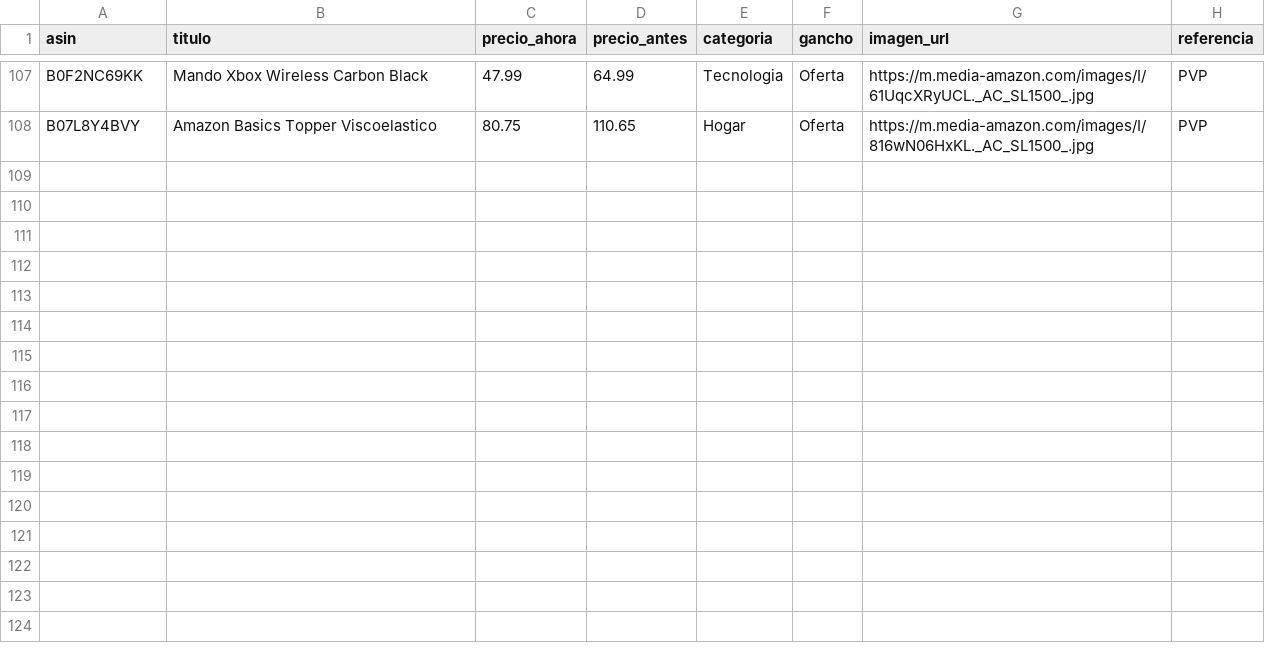
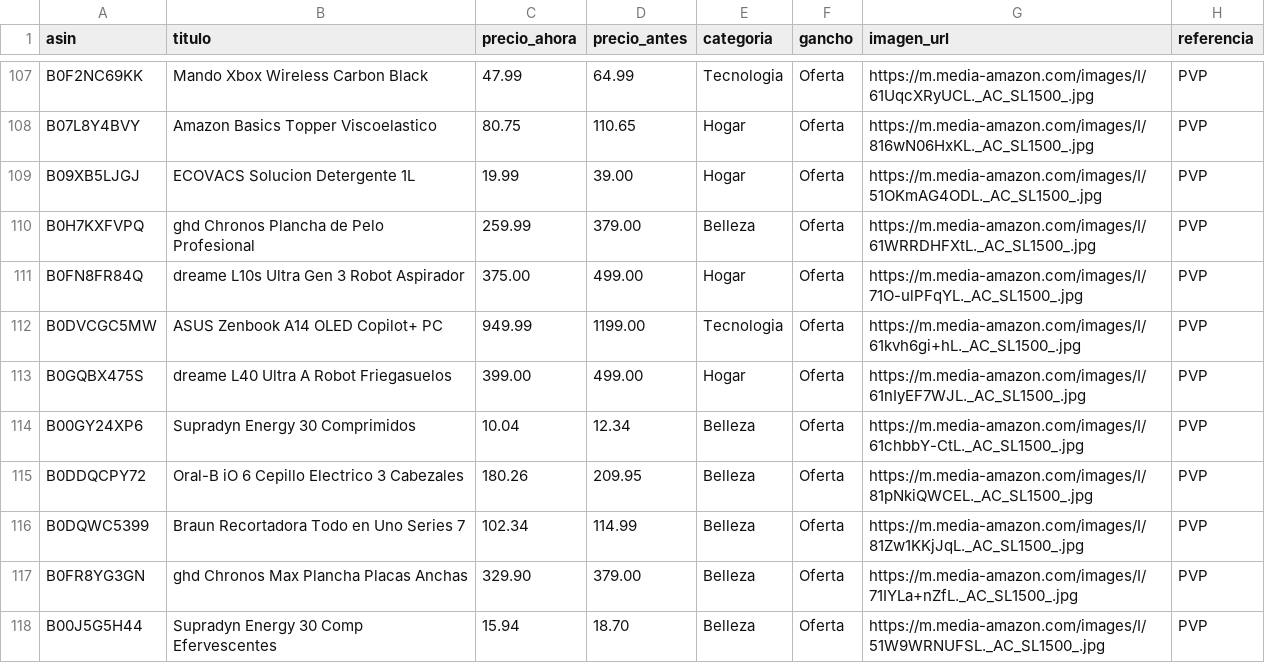
Before and after one commit to CholloPage/chollos-bot, a CSV file: ofertas.csv, drawn as a sheet; only a part is shown, gaps mark what is left out.

Commit message:
Anadir 10 ofertas del 2026-09-29

```diff
--- a/ofertas.csv
+++ b/ofertas.csv
@@ -108 +108,11 @@ B0F2NC69KK,Mando Xbox Wireless Carbon Black,47.99,64.99,Tecnologia,Oferta,https:
 B07L8Y4BVY,Amazon Basics Topper Viscoelastico,80.75,110.65,Hogar,Oferta,https://m.media-amazon.com/images/I/816wN06HxKL._AC_SL1500_.jpg,PVP
+B09XB5LJGJ,ECOVACS Solucion Detergente 1L,19.99,39.00,Hogar,Oferta,https://m.media-amazon.com/images/I/51OKmAG4ODL._AC_SL1500_.jpg,PVP
+B0H7KXFVPQ,ghd Chronos Plancha de Pelo Profesional,259.99,379.00,Belleza,Oferta,https://m.media-amazon.com/images/I/61WRRDHFXtL._AC_SL1500_.jpg,PVP
+B0FN8FR84Q,dreame L10s Ultra Gen 3 Robot Aspirador,375.00,499.00,Hogar,Oferta,https://m.media-amazon.com/images/I/71O-ulPFqYL._AC_SL1500_.jpg,PVP
+B0DVCGC5MW,ASUS Zenbook A14 OLED Copilot+ PC,949.99,1199.00,Tecnologia,Oferta,https://m.media-amazon.com/images/I/61kvh6gi+hL._AC_SL1500_.jpg,PVP
+B0GQBX475S,dreame L40 Ultra A Robot Friegasuelos,399.00,499.00,Hogar,Oferta,https://m.media-amazon.com/images/I/61nIyEF7WJL._AC_SL1500_.jpg,PVP
+B00GY24XP6,Supradyn Energy 30 Comprimidos,10.04,12.34,Belleza,Oferta,https://m.media-amazon.com/images/I/61chbbY-CtL._AC_SL1500_.jpg,PVP
+B0DDQCPY72,Oral-B iO 6 Cepillo Electrico 3 Cabezales,180.26,209.95,Belleza,Oferta,https://m.media-amazon.com/images/I/81pNkiQWCEL._AC_SL1500_.jpg,PVP
+B0DQWC5399,Braun Recortadora Todo en Uno Series 7,102.34,114.99,Belleza,Oferta,https://m.media-amazon.com/images/I/81Zw1KKjJqL._AC_SL1500_.jpg,PVP
+B0FR8YG3GN,ghd Chronos Max Plancha Placas Anchas,329.90,379.00,Belleza,Oferta,https://m.media-amazon.com/images/I/71IYLa+nZfL._AC_SL1500_.jpg,PVP
+B00J5G5H44,Supradyn Energy 30 Comp Efervescentes,15.94,18.70,Belleza,Oferta,https://m.media-amazon.com/images/I/51W9WRNUFSL._AC_SL1500_.jpg,PVP
```
